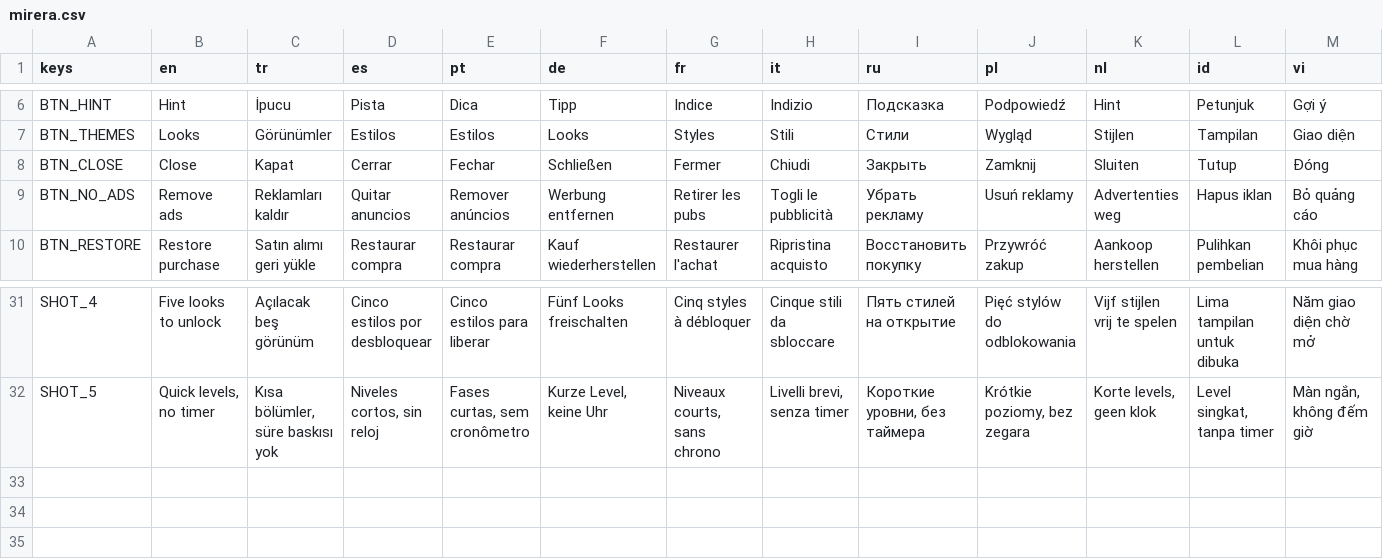
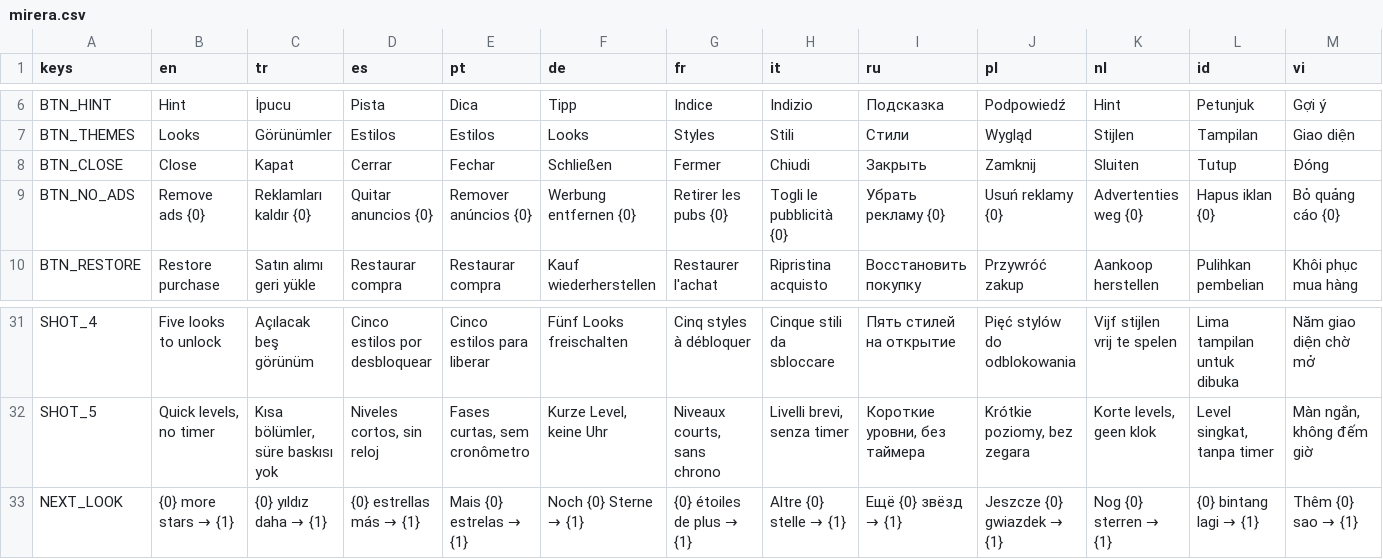
Before and after one commit to ekremtekerek/mirera, a CSV file: locale/mirera.csv, drawn as a sheet; only a part is shown, gaps mark what is left out; rows hold the shown columns only; the diff covers the shown part only; the diff names each change by its address in the sheet, - before the commit and + after, or states it on an @@ line.

```diff
--- a/locale/mirera.csv
+++ b/locale/mirera.csv
-B9 (en): Remove ads
+B9 (en): Remove ads {0}
-C9 (tr): Reklamları kaldır
+C9 (tr): Reklamları kaldır {0}
-D9 (es): Quitar anuncios
+D9 (es): Quitar anuncios {0}
-E9 (pt): Remover anúncios
+E9 (pt): Remover anúncios {0}
-F9 (de): Werbung entfernen
+F9 (de): Werbung entfernen {0}
-G9 (fr): Retirer les pubs
+G9 (fr): Retirer les pubs {0}
-H9 (it): Togli le pubblicità
+H9 (it): Togli le pubblicità {0}
-I9 (ru): Убрать рекламу
+I9 (ru): Убрать рекламу {0}
-J9 (pl): Usuń reklamy
+J9 (pl): Usuń reklamy {0}
-K9 (nl): Advertenties weg
+K9 (nl): Advertenties weg {0}
-L9 (id): Hapus iklan
+L9 (id): Hapus iklan {0}
-M9 (vi): Bỏ quảng cáo
+M9 (vi): Bỏ quảng cáo {0}
+row 33: NEXT_LOOK | {0} more stars → {1} | {0} yıldız daha → {1} | {0} estrellas más → {1} | Mais {0} estrelas → {1} | Noch {0} Sterne → {1} | {0} étoiles de plus → {1} | Altre {0} stelle → {1} | Ещё {0} звёзд → {1} | Jeszcze {0} gwiazdek → {1} | Nog {0} sterren → {1} | {0} bintang lagi → {1} | Thêm {0} sao → {1}
```
Also changed, not shown: 1 edited cell elsewhere in this file, 25 other files.
